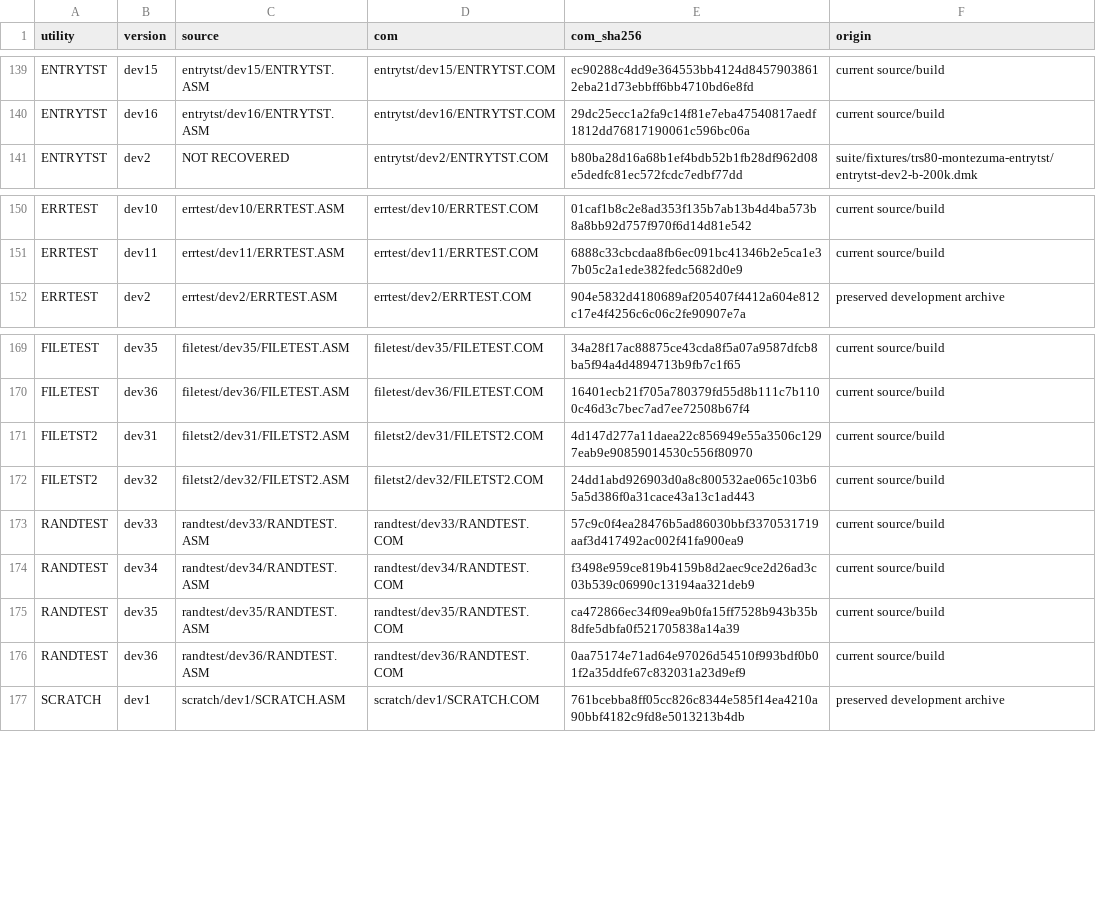
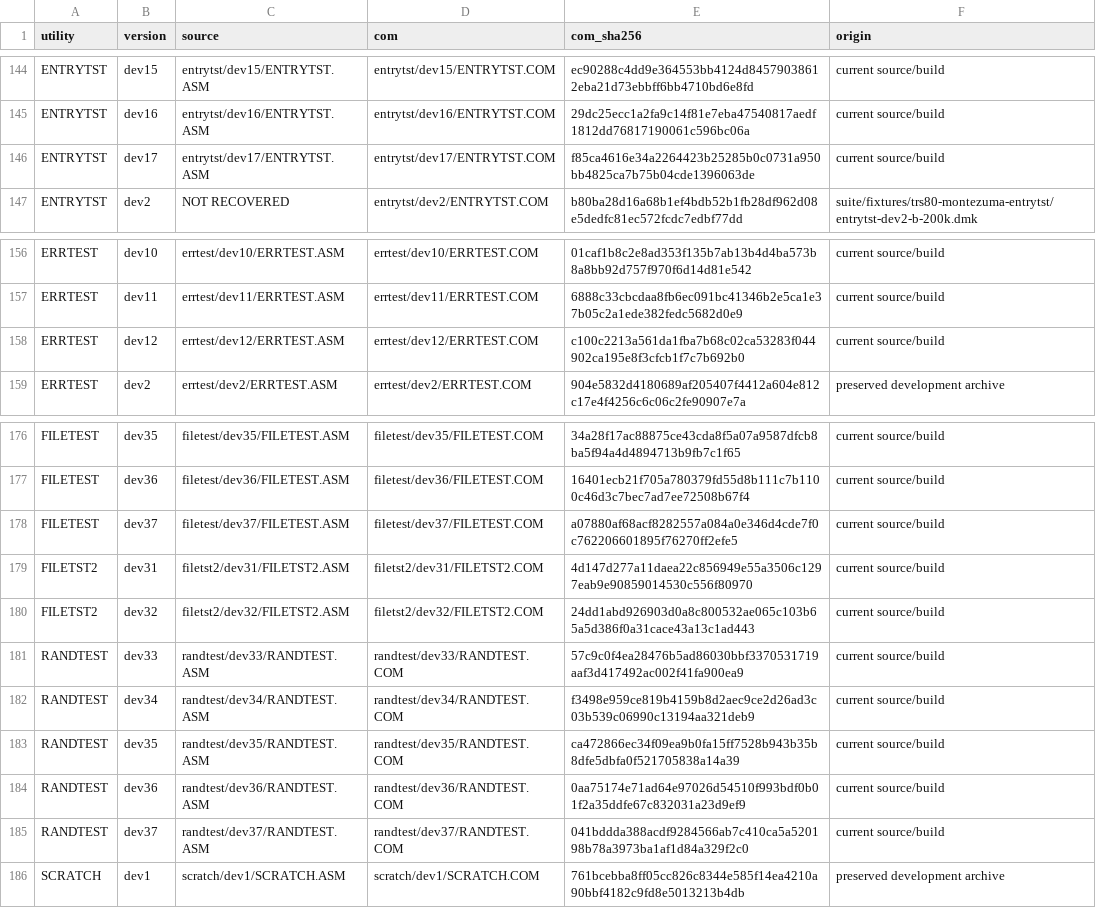
Before and after one commit to CPMArchives/cpm-2.2-compatibility-suite, a TSV file: suite/archive/dev-versions/MANIFEST.tsv, drawn as a sheet; only a part is shown, gaps mark what is left out; the diff covers the shown part only.

```diff
--- a/suite/archive/dev-versions/MANIFEST.tsv
+++ b/suite/archive/dev-versions/MANIFEST.tsv
@@ -140,2 +145,3 @@ ENTRYTST	dev15	entrytst/dev15/ENTRYTST.ASM	entrytst/dev15/ENTRYTST.COM	ec90288c4
 ENTRYTST	dev16	entrytst/dev16/ENTRYTST.ASM	entrytst/dev16/ENTRYTST.COM	29dc25ecc1a2fa9c14f81e7eba47540817aedf1812dd76817190061c596bc06a	current source/build
+ENTRYTST	dev17	entrytst/dev17/ENTRYTST.ASM	entrytst/dev17/ENTRYTST.COM	f85ca4616e34a2264423b25285b0c0731a950bb4825ca7b75b04cde1396063de	current source/build
 ENTRYTST	dev2	NOT RECOVERED	entrytst/dev2/ENTRYTST.COM	b80ba28d16a68b1ef4bdb52b1fb28df962d08e5dedfc81ec572fcdc7edbf77dd	suite/fixtures/trs80-montezuma-entrytst/entrytst-dev2-b-200k.dmk
@@ -151,2 +157,3 @@ ERRTEST	dev10	errtest/dev10/ERRTEST.ASM	errtest/dev10/ERRTEST.COM	01caf1b8c2e8ad
 ERRTEST	dev11	errtest/dev11/ERRTEST.ASM	errtest/dev11/ERRTEST.COM	6888c33cbcdaa8fb6ec091bc41346b2e5ca1e37b05c2a1ede382fedc5682d0e9	current source/build
+ERRTEST	dev12	errtest/dev12/ERRTEST.ASM	errtest/dev12/ERRTEST.COM	c100c2213a561da1fba7b68c02ca53283f044902ca195e8f3cfcb1f7c7b692b0	current source/build
 ERRTEST	dev2	errtest/dev2/ERRTEST.ASM	errtest/dev2/ERRTEST.COM	904e5832d4180689af205407f4412a604e812c17e4f4256c6c06c2fe90907e7a	preserved development archive
@@ -170,2 +177,3 @@ FILETEST	dev35	filetest/dev35/FILETEST.ASM	filetest/dev35/FILETEST.COM	34a28f17a
 FILETEST	dev36	filetest/dev36/FILETEST.ASM	filetest/dev36/FILETEST.COM	16401ecb21f705a780379fd55d8b111c7b1100c46d3c7bec7ad7ee72508b67f4	current source/build
+FILETEST	dev37	filetest/dev37/FILETEST.ASM	filetest/dev37/FILETEST.COM	a07880af68acf8282557a084a0e346d4cde7f0c762206601895f76270ff2efe5	current source/build
 FILETST2	dev31	filetst2/dev31/FILETST2.ASM	filetst2/dev31/FILETST2.COM	4d147d277a11daea22c856949e55a3506c1297eab9e90859014530c556f80970	current source/build
@@ -176,2 +184,3 @@ RANDTEST	dev35	randtest/dev35/RANDTEST.ASM	randtest/dev35/RANDTEST.COM	ca472866e
 RANDTEST	dev36	randtest/dev36/RANDTEST.ASM	randtest/dev36/RANDTEST.COM	0aa75174e71ad64e97026d54510f993bdf0b01f2a35ddfe67c832031a23d9ef9	current source/build
+RANDTEST	dev37	randtest/dev37/RANDTEST.ASM	randtest/dev37/RANDTEST.COM	041bddda388acdf9284566ab7c410ca5a520198b78a3973ba1af1d84a329f2c0	current source/build
 SCRATCH	dev1	scratch/dev1/SCRATCH.ASM	scratch/dev1/SCRATCH.COM	761bcebba8ff05cc826c8344e585f14ea4210a90bbf4182c9fd8e5013213b4db	preserved development archive
```
Also changed, not shown: 5 added rows elsewhere in this file, docs/conformance/tables/conformance-framework-matrix.tsv, docs/conformance/tables/oracle-definitions.tsv, 35 other files.
